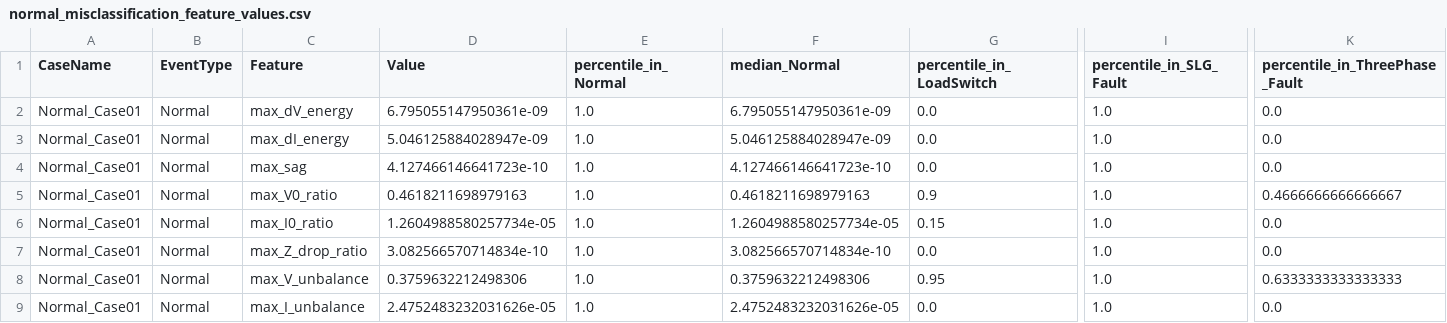
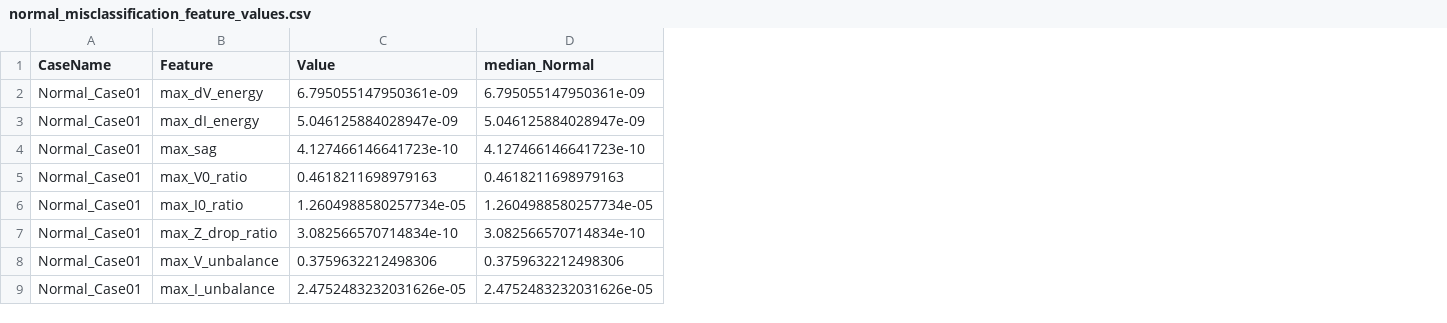
Before and after one commit to hjinyy/WMU_project, a CSV file: results/waveform_event_analysis/reports/normal_misclassification_feature_values.csv, drawn as a sheet; only a part is shown, gaps mark what is left out; the diff names each change by its address in the sheet, - before the commit and + after, or states it on an @@ line.

```diff
--- a/results/waveform_event_analysis/reports/normal_misclassification_feature_values.csv
+++ b/results/waveform_event_analysis/reports/normal_misclassification_feature_values.csv
-column B (EventType), rows 2-9: all Normal
-column E (percentile_in_Normal), rows 2-9: all 1.0
-column G (percentile_in_LoadSwitch), rows 2-9: 0.0 | 0.0 | 0.0 | 0.9 | 0.15 | 0.0 | 0.95 | 0.0
-column I (percentile_in_SLG_Fault), rows 2-9: all 1.0
-column K (percentile_in_ThreePhase_Fault), rows 2-9: 0.0 | 0.0 | 0.0 | 0.4666666666666667 | 0.0 | 0.0 | 0.6333333333333333 | 0.0
```
Also changed, not shown: results/waveform_event_analysis/reports/classification_full_wmu_metrics.csv, results/waveform_event_analysis/reports/important_wmu_bus_count.csv, 34 other files.
